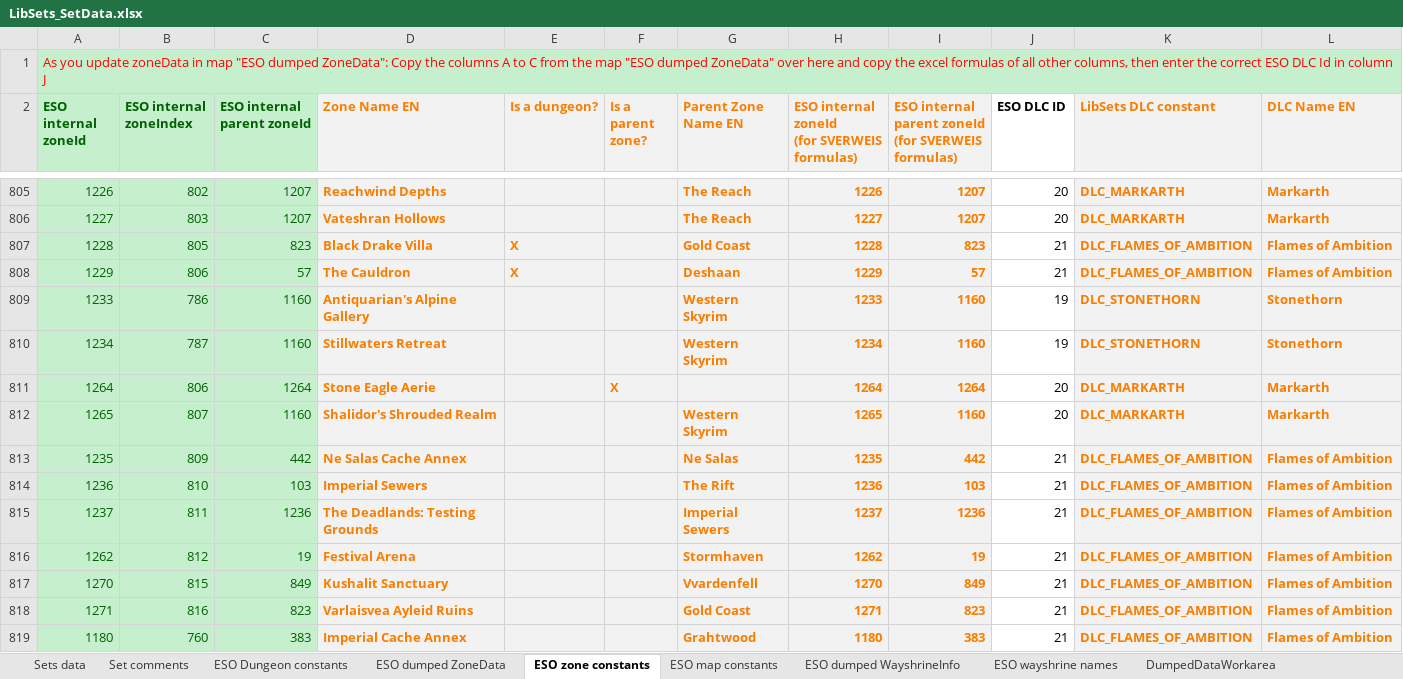
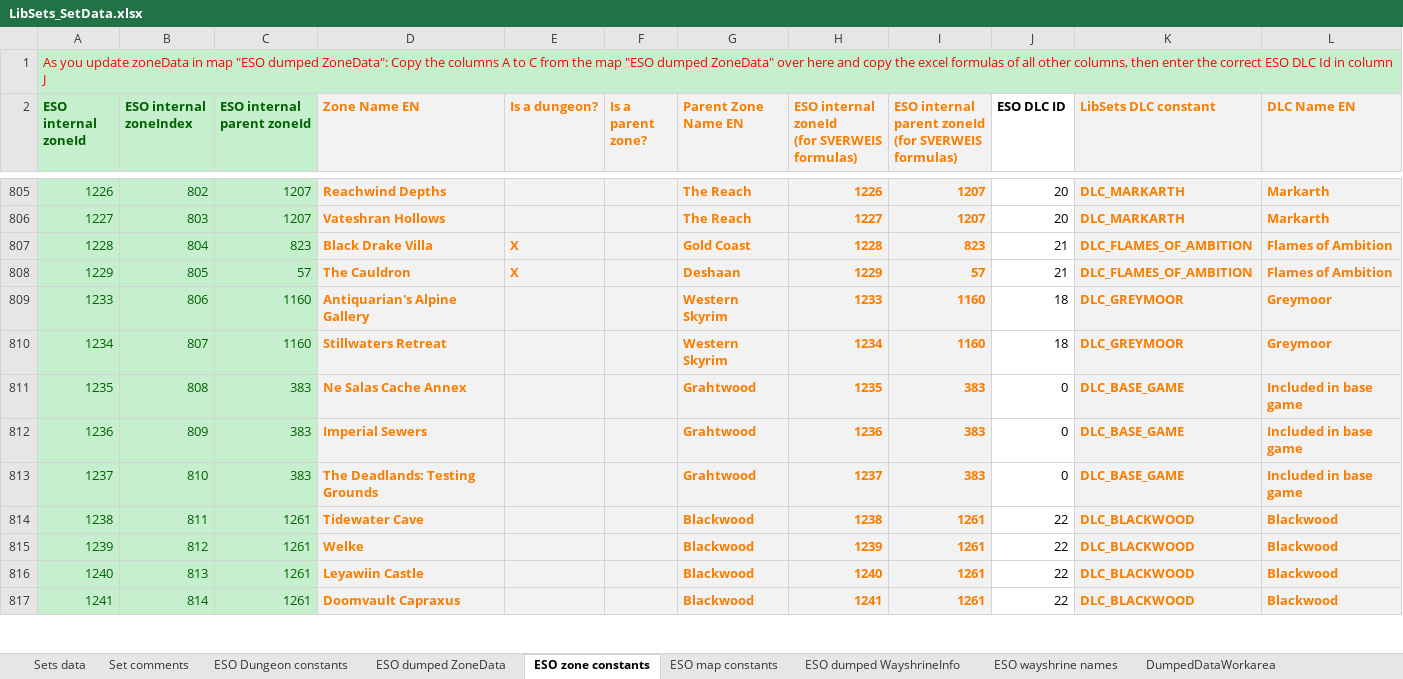
Before and after one commit to Baertram/LibSets, an Excel workbook: LibSets/LibSets_SetData.xlsx, sheet ESO zone constants, drawn as a sheet; only a part is shown, gaps mark what is left out; values as stored, in another font and other column widths than the file's, no borders; removed rows and columns are numbered as before the commit, all else as after; the diff covers the shown part only; the diff names each change by its address in the sheet, - before the commit and + after, or states it on an @@ line.

Commit message:
LibSets 0.3.1 -Updated sets for Waking Flame, API101031 -Updated zones, wayshrines etc. -Changed debug funcitons to automatically open the dungeon/map of wayshrines -Worked on Debug functions -Added slash command /libsets (enter to show help/list of available slash commands) -Fixed setNames and setData DLCs etc.

```diff
--- a/LibSets/LibSets_SetData.xlsx (sheet ESO zone constants)
+++ b/LibSets/LibSets_SetData.xlsx (sheet ESO zone constants)
-B807 (ESO internal zoneIndex): 805
+B807 (ESO internal zoneIndex): 804
-B808 (ESO internal zoneIndex): 806
+B808 (ESO internal zoneIndex): 805
-B809 (ESO internal zoneIndex): 786
+B809 (ESO internal zoneIndex): 806
-J809:J810 (ESO DLC ID): 19
+J809:J810 (ESO DLC ID): 18
-K809:K810 (LibSets DLC constant): DLC_STONETHORN
+K809:K810 (LibSets DLC constant): DLC_GREYMOOR
-L809:L810 (DLC Name EN): Stonethorn
+L809:L810 (DLC Name EN): Greymoor
-B810 (ESO internal zoneIndex): 787
+B810 (ESO internal zoneIndex): 807
-row 811: 1264 | 806 | 1264 | Stone Eagle Aerie |  | X |  | 1264 | 1264 | 20 | DLC_MARKARTH | Markarth
-row 812: 1265 | 807 | 1160 | Shalidor's Shrouded Realm |  |  | Western Skyrim | 1265 | 1160 | 20 | DLC_MARKARTH | Markarth
-B811 (ESO internal zoneIndex): 809
+B811 (ESO internal zoneIndex): 808
-C811 (ESO internal parent zoneId): 442
+C811 (ESO internal parent zoneId): 383
-G811 (Parent Zone Name EN): Ne Salas
+G811 (Parent Zone Name EN): Grahtwood
-I811: 442
+I811: 383
-J811:J813 (ESO DLC ID): 21
+J811:J813 (ESO DLC ID): 0
-K811:K813 (LibSets DLC constant): DLC_FLAMES_OF_AMBITION
+K811:K813 (LibSets DLC constant): DLC_BASE_GAME
-L811:L813 (DLC Name EN): Flames of Ambition
+L811:L813 (DLC Name EN): Included in base game
-B812 (ESO internal zoneIndex): 810
+B812 (ESO internal zoneIndex): 809
-C812 (ESO internal parent zoneId): 103
+C812 (ESO internal parent zoneId): 383
-G812 (Parent Zone Name EN): The Rift
+G812 (Parent Zone Name EN): Grahtwood
-I812: 103
+I812: 383
-B813 (ESO internal zoneIndex): 811
+B813 (ESO internal zoneIndex): 810
-C813 (ESO internal parent zoneId): 1236
+C813 (ESO internal parent zoneId): 383
-G813 (Parent Zone Name EN): Imperial Sewers
+G813 (Parent Zone Name EN): Grahtwood
-I813: 1236
+I813: 383
-row 816: 1262 | 812 | 19 | Festival Arena |  |  | Stormhaven | 1262 | 19 | 21 | DLC_FLAMES_OF_AMBITION | Flames of Ambition
-row 817: 1270 | 815 | 849 | Kushalit Sanctuary |  |  | Vvardenfell | 1270 | 849 | 21 | DLC_FLAMES_OF_AMBITION | Flames of Ambition
-row 818: 1271 | 816 | 823 | Varlaisvea Ayleid Ruins |  |  | Gold Coast | 1271 | 823 | 21 | DLC_FLAMES_OF_AMBITION | Flames of Ambition
-row 819: 1180 | 760 | 383 | Imperial Cache Annex |  |  | Grahtwood | 1180 | 383 | 21 | DLC_FLAMES_OF_AMBITION | Flames of Ambition
+row 814: 1238 | 811 | 1261 | Tidewater Cave |  |  | Blackwood | 1238 | 1261 | 22 | DLC_BLACKWOOD | Blackwood
@@ row 845 moved to row 815: 1239 @@
+row 816: 1240 | 813 | 1261 | Leyawiin Castle |  |  | Blackwood | 1240 | 1261 | 22 | DLC_BLACKWOOD | Blackwood
@@ row 843 moved to row 817: 1241 @@
```
Also changed, not shown: 14 added rows, 2 removed rows, 11 moved rows and 219 edited cells elsewhere in this sheet, sheet ESO dumped ZoneData, sheet DumpedDataWorkarea, sheet Sets data, sheet ESO dumped WayshrineInfo, sheet ESO Dungeon constants, sheet Set comments, 2 more sheets, formulas that keep their value, 6 other files.
